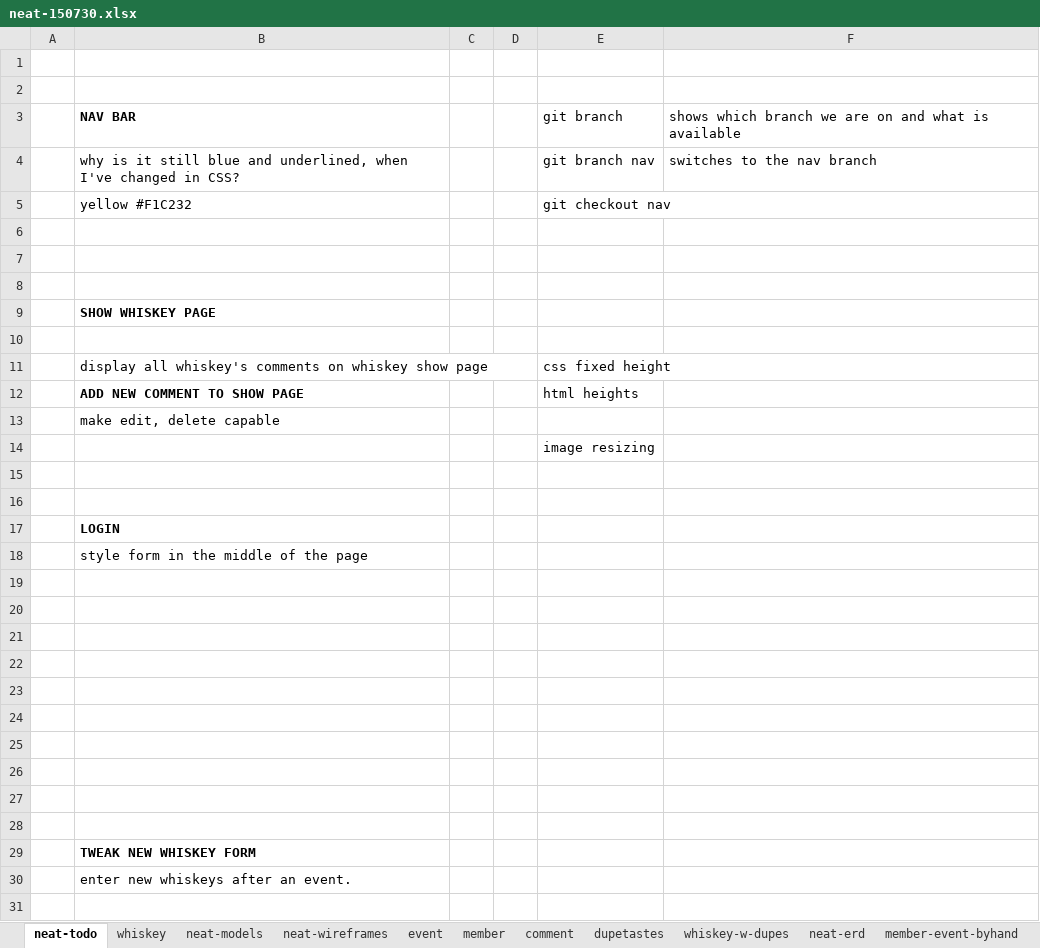
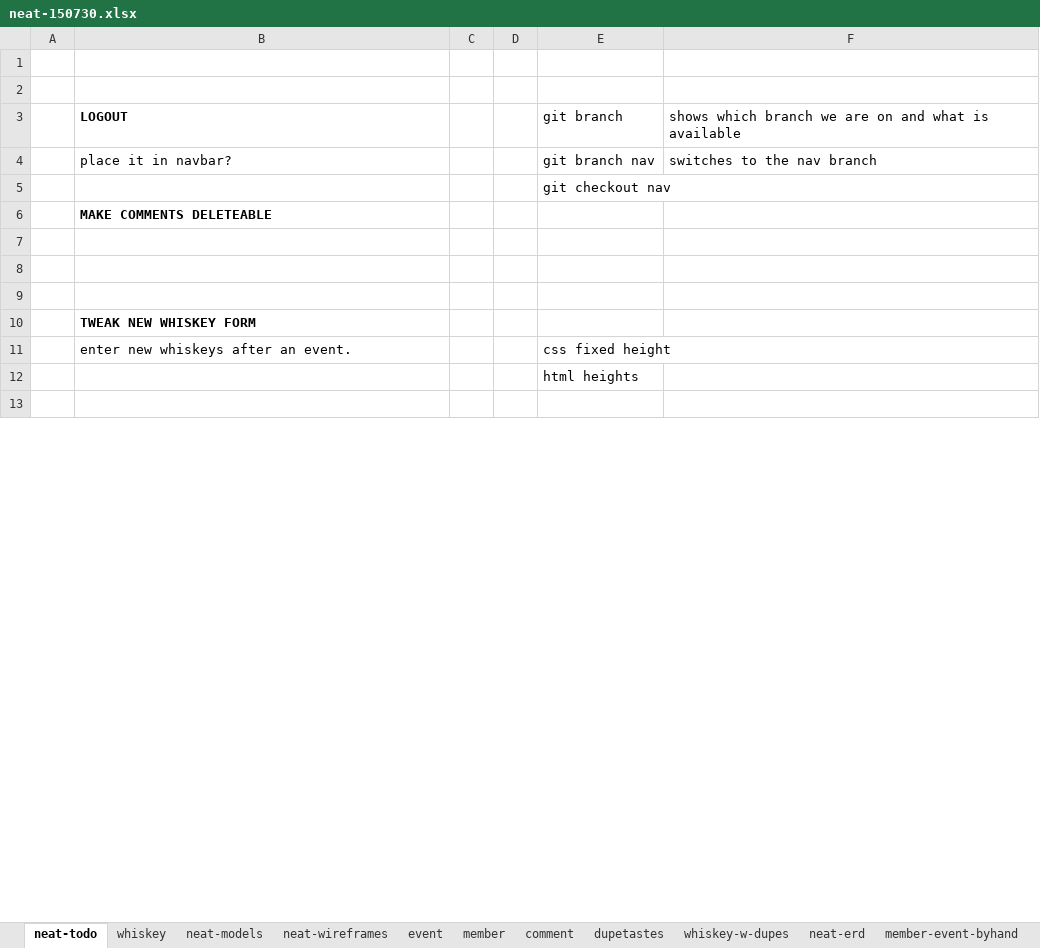
Before and after one commit to benjaminedavis/neat, an Excel workbook: markdown + erd + wireframes + spreadsheet/neat-150730.xlsx, sheet neat-todo, drawn as a sheet; only a part is shown; values as stored, in another font and other column widths than the file's, no borders; removed rows and columns are numbered as before the commit, all else as after; the diff covers the shown part only; the diff names each change by its address in the sheet, - before the commit and + after, or states it on an @@ line.

Commit message:
logout moved to navbar

```diff
--- a/markdown + erd + wireframes + spreadsheet/neat-150730.xlsx (sheet neat-todo)
+++ b/markdown + erd + wireframes + spreadsheet/neat-150730.xlsx (sheet neat-todo)
-B3: NAV BAR
+B3: LOGOUT
-B4: why is it still blue and underlined, when I've changed in CSS?
+B4: place it in navbar?
-row 5:  | yellow #F1C232 |  |  | git checkout nav
-row 6: (empty)
-row 7: (empty)
-row 8: (empty)
-row 9:  | SHOW WHISKEY PAGE
-row 10: (empty)
-row 11:  | display all whiskey's comments on whiskey show page |  |  | css fixed height
-row 12:  | ADD NEW COMMENT TO SHOW PAGE |  |  | html heights
-row 13:  | make edit, delete capable
-E5: image resizing
+E5: git checkout nav
-row 15: (empty)
-row 16: (empty)
-B6: LOGIN
+B6: MAKE COMMENTS DELETEABLE
-row 18:  | style form in the middle of the page
-row 19: (empty)
-row 20: (empty)
-row 21: (empty)
-row 22: (empty)
-row 23: (empty)
-row 24: (empty)
-row 25: (empty)
-E11: (empty)
+E11: css fixed height
+row 12:  |  |  |  | html heights
```
Also changed, not shown: 1 removed row and 2 edited cells elsewhere in this sheet, 6 other files.
